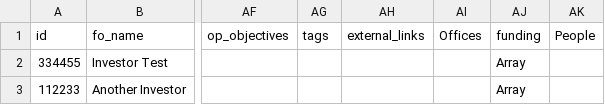
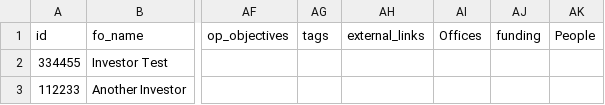
Before and after one commit to casefoundation/IIRMa, a CSV file: sample_data/finorgs.csv, drawn as a sheet; only a part is shown, gaps mark what is left out; the diff names each change by its address in the sheet, - before the commit and + after, or states it on an @@ line.

```diff
--- a/sample_data/finorgs.csv
+++ b/sample_data/finorgs.csv
-AJ2:AJ3 (funding): Array
+AJ2:AJ3 (funding): (empty)
```
Also changed, not shown: 1 other file.
